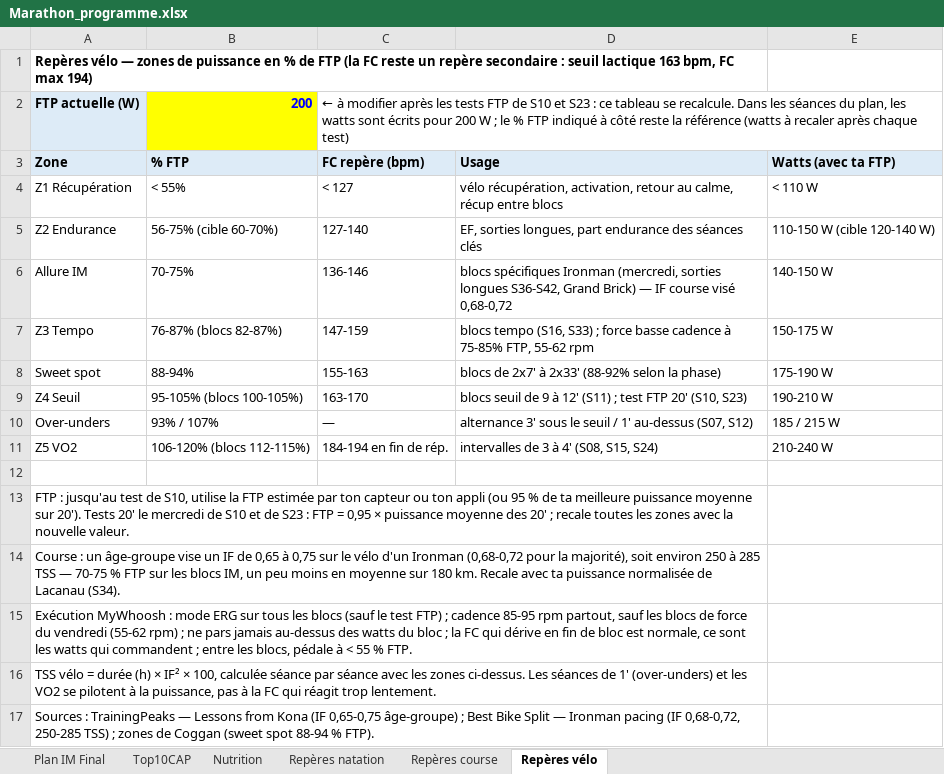
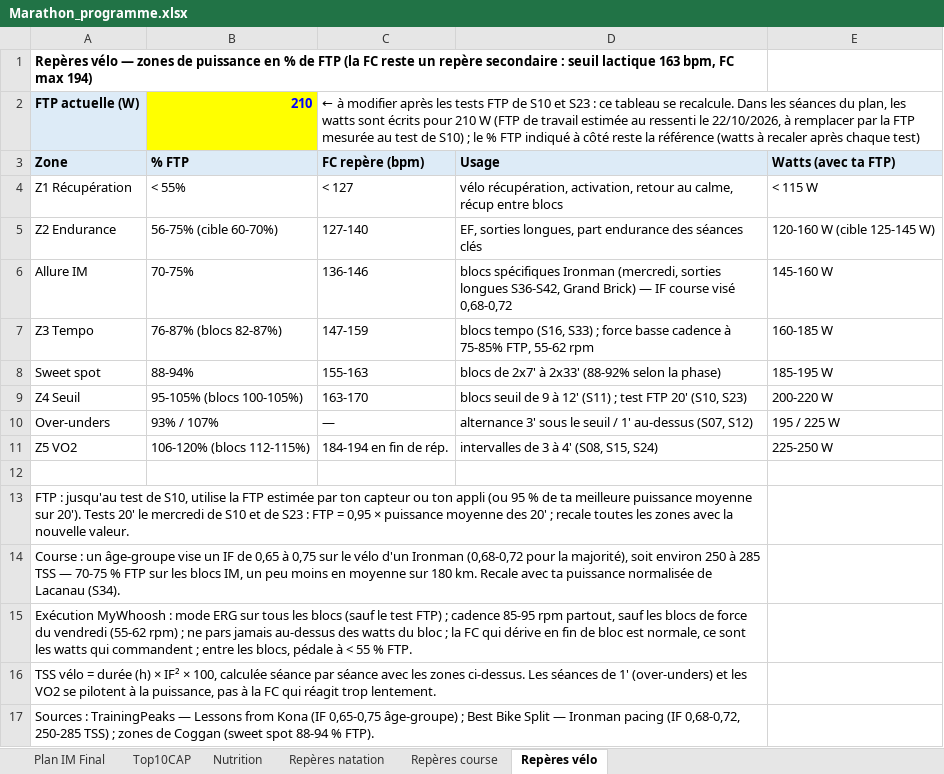
Before and after one commit to Parzio94/polar-ai-sync, an Excel workbook: Marathon_programme.xlsx, sheet Repères vélo, drawn as a sheet; values as stored, in another font and other column widths than the file's, no borders; the diff names each change by its address in the sheet, - before the commit and + after, or states it on an @@ line.

```diff
--- a/Marathon_programme.xlsx (sheet Repères vélo)
+++ b/Marathon_programme.xlsx (sheet Repères vélo)
-B2: 200
+B2: 210
-C2: …écrits pour 200 W ; le…
+C2: …écrits pour 210 W (FTP de travail estimée au ressenti le 22/10/2026, à remplacer par la FTP mesurée au test de S10) ; le…
-E4: < 110 W
+E4: < 115 W
-E5: 110-150 W (cible 120-140 W)
+E5: 120-160 W (cible 125-145 W)
-E6: 140-150 W
+E6: 145-160 W
-E7: 150-175 W
+E7: 160-185 W
-E8: 175-190 W
+E8: 185-195 W
-E9: 190-210 W
+E9: 200-220 W
-E10: 185 / 215 W
+E10: 195 / 225 W
-E11: 210-240 W
+E11: 225-250 W
```
Also changed, not shown: sheet Plan IM Final, 42 other files.
